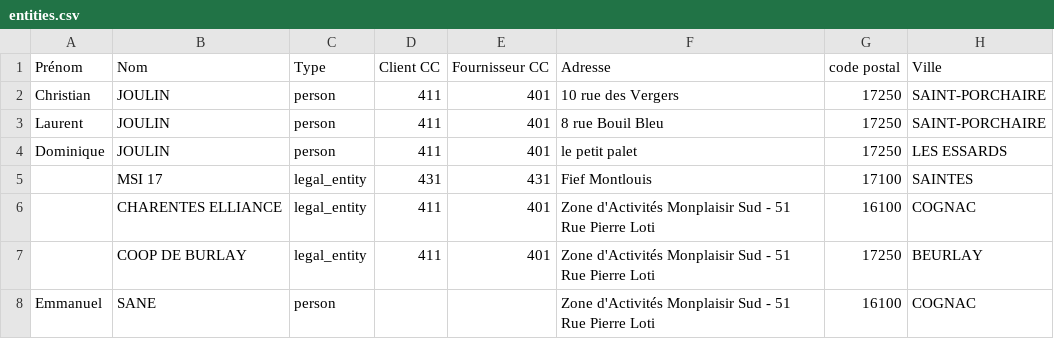
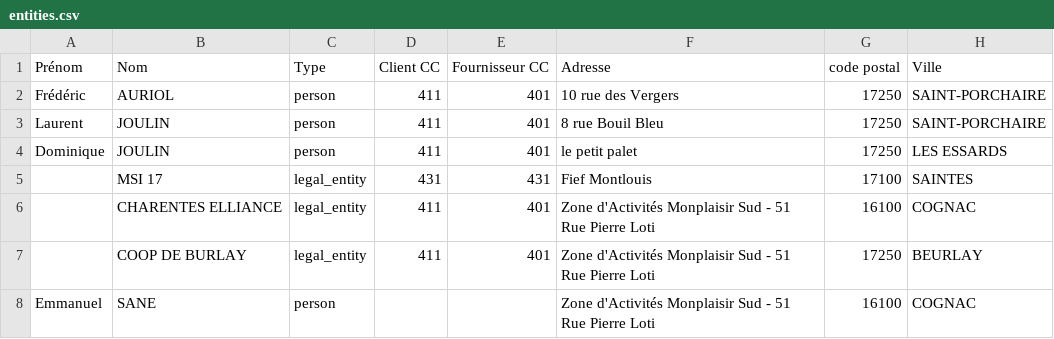
Before and after one commit to ekylibre/first_run-demo, a CSV file: alamano/entities.csv, drawn as a sheet; only a part is shown; the diff names each change by its address in the sheet, - before the commit and + after, or states it on an @@ line.

Commit message:
Update entities.csv
Test modif du nom

```diff
--- a/alamano/entities.csv
+++ b/alamano/entities.csv
-A2 (Prénom): Christian
+A2 (Prénom): Frédéric
-B2 (Nom): JOULIN
+B2 (Nom): AURIOL
```
